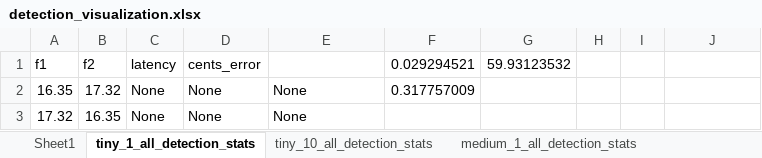
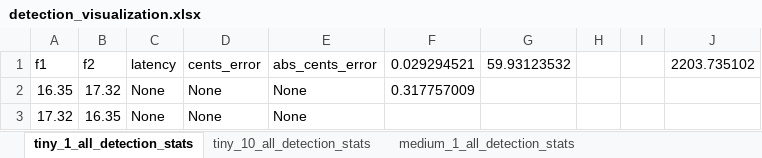
Before and after one commit to MPRlab/pitch-sensing, an Excel workbook: freq_shift_results/detection_visualization.xlsx, sheet tiny_1_all_detection_stats, drawn as a sheet; only a part is shown; values as stored, in another font and other column widths than the file's, no borders; the diff names each change by its address in the sheet, - before the commit and + after, or states it on an @@ line.

```diff
--- a/freq_shift_results/detection_visualization.xlsx (sheet tiny_1_all_detection_stats)
+++ b/freq_shift_results/detection_visualization.xlsx (sheet tiny_1_all_detection_stats)
-sheet tab: Sheet1
-E1: (empty)
+E1: abs_cents_error
-J1: (empty)
+J1: 2203.735102
```
Also changed, not shown: sheet tiny_10_all_detection_stats, sheet small_10_all_detection_stats, sheet full_10_all_detection_stats, sheet medium_10_all_detection_stats, sheet large_10_all_detection_stats, sheet tiny_2_all_detection_stats, 13 more sheets, 42 other files.
